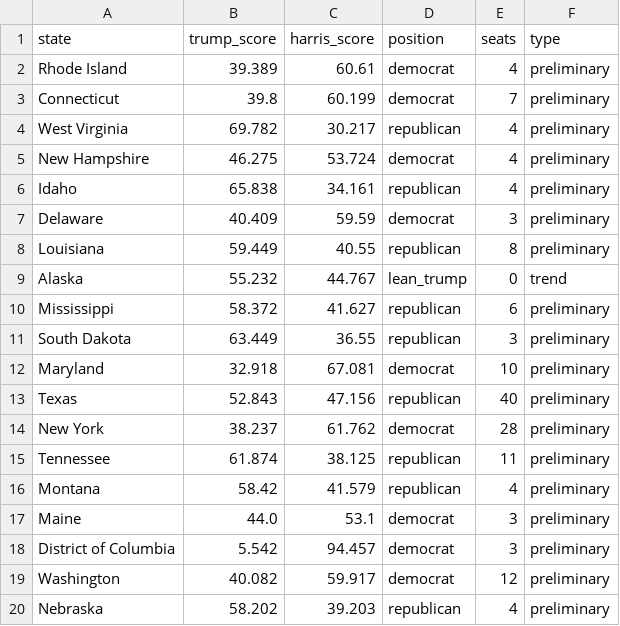
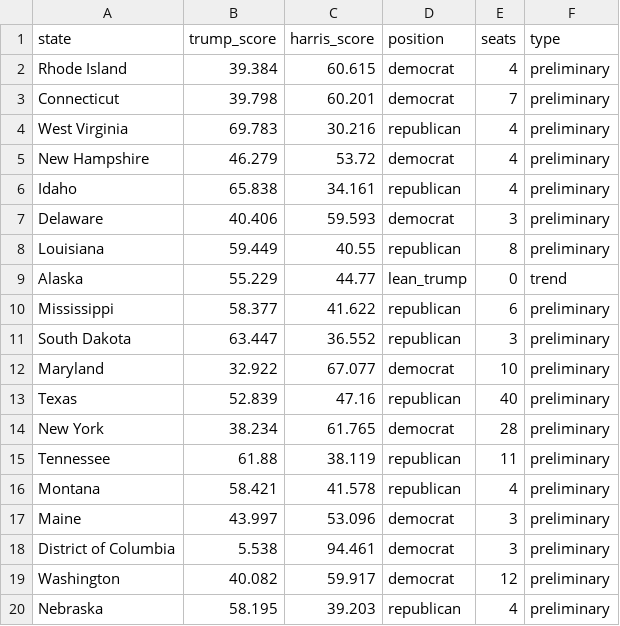
Before and after one commit to tomvaillant/dpa-api-us-wahl, a CSV file: dpa_map_data.csv, drawn as a sheet; only a part is shown; the diff covers the shown part only.

```diff
--- a/dpa_map_data.csv
+++ b/dpa_map_data.csv
@@ -1,20 +1,20 @@
 state,trump_score,harris_score,position,seats,type
-Rhode Island,39.389,60.61,democrat,4,preliminary
-Connecticut,39.8,60.199,democrat,7,preliminary
-West Virginia,69.782,30.217,republican,4,preliminary
-New Hampshire,46.275,53.724,democrat,4,preliminary
+Rhode Island,39.384,60.615,democrat,4,preliminary
+Connecticut,39.798,60.201,democrat,7,preliminary
+West Virginia,69.783,30.216,republican,4,preliminary
+New Hampshire,46.279,53.72,democrat,4,preliminary
 Idaho,65.838,34.161,republican,4,preliminary
-Delaware,40.409,59.59,democrat,3,preliminary
+Delaware,40.406,59.593,democrat,3,preliminary
 Louisiana,59.449,40.55,republican,8,preliminary
-Alaska,55.232,44.767,lean_trump,0,trend
-Mississippi,58.372,41.627,republican,6,preliminary
-South Dakota,63.449,36.55,republican,3,preliminary
-Maryland,32.918,67.081,democrat,10,preliminary
-Texas,52.843,47.156,republican,40,preliminary
-New York,38.237,61.762,democrat,28,preliminary
-Tennessee,61.874,38.125,republican,11,preliminary
-Montana,58.42,41.579,republican,4,preliminary
-Maine,44.0,53.1,democrat,3,preliminary
-District of Columbia,5.542,94.457,democrat,3,preliminary
+Alaska,55.229,44.77,lean_trump,0,trend
+Mississippi,58.377,41.622,republican,6,preliminary
+South Dakota,63.447,36.552,republican,3,preliminary
+Maryland,32.922,67.077,democrat,10,preliminary
+Texas,52.839,47.16,republican,40,preliminary
+New York,38.234,61.765,democrat,28,preliminary
+Tennessee,61.88,38.119,republican,11,preliminary
+Montana,58.421,41.578,republican,4,preliminary
+Maine,43.997,53.096,democrat,3,preliminary
+District of Columbia,5.538,94.461,democrat,3,preliminary
 Washington,40.082,59.917,democrat,12,preliminary
-Nebraska,58.202,39.203,republican,4,preliminary
+Nebraska,58.195,39.203,republican,4,preliminary
```
Also changed, not shown: 54 edited cells elsewhere in this file, 4 other files.
